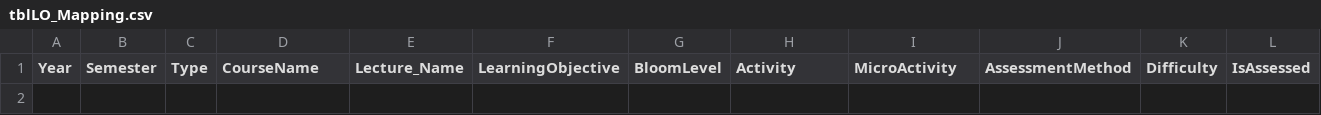
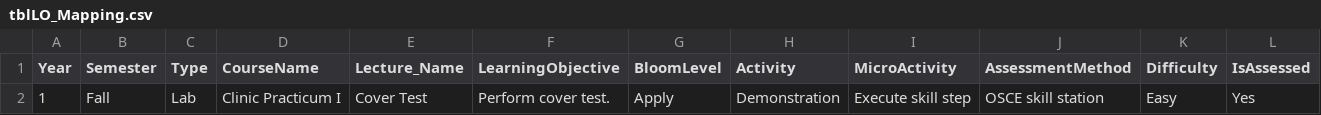
Before and after one commit to PreethiKakarla-AI/lo-mapping-app, a CSV file: tblLO_Mapping.csv, drawn as a sheet; only a part is shown; rows hold the shown columns only; the diff names each change by its address in the sheet, - before the commit and + after, or states it on an @@ line.

Commit message:
Update LO mapping from Streamlit app

```diff
--- a/tblLO_Mapping.csv
+++ b/tblLO_Mapping.csv
+row 2: 1 | Fall | Lab | Clinic Practicum I | Cover Test | Perform cover test. | Apply | Demonstration | Execute skill step | OSCE skill station | Easy | Yes
```
